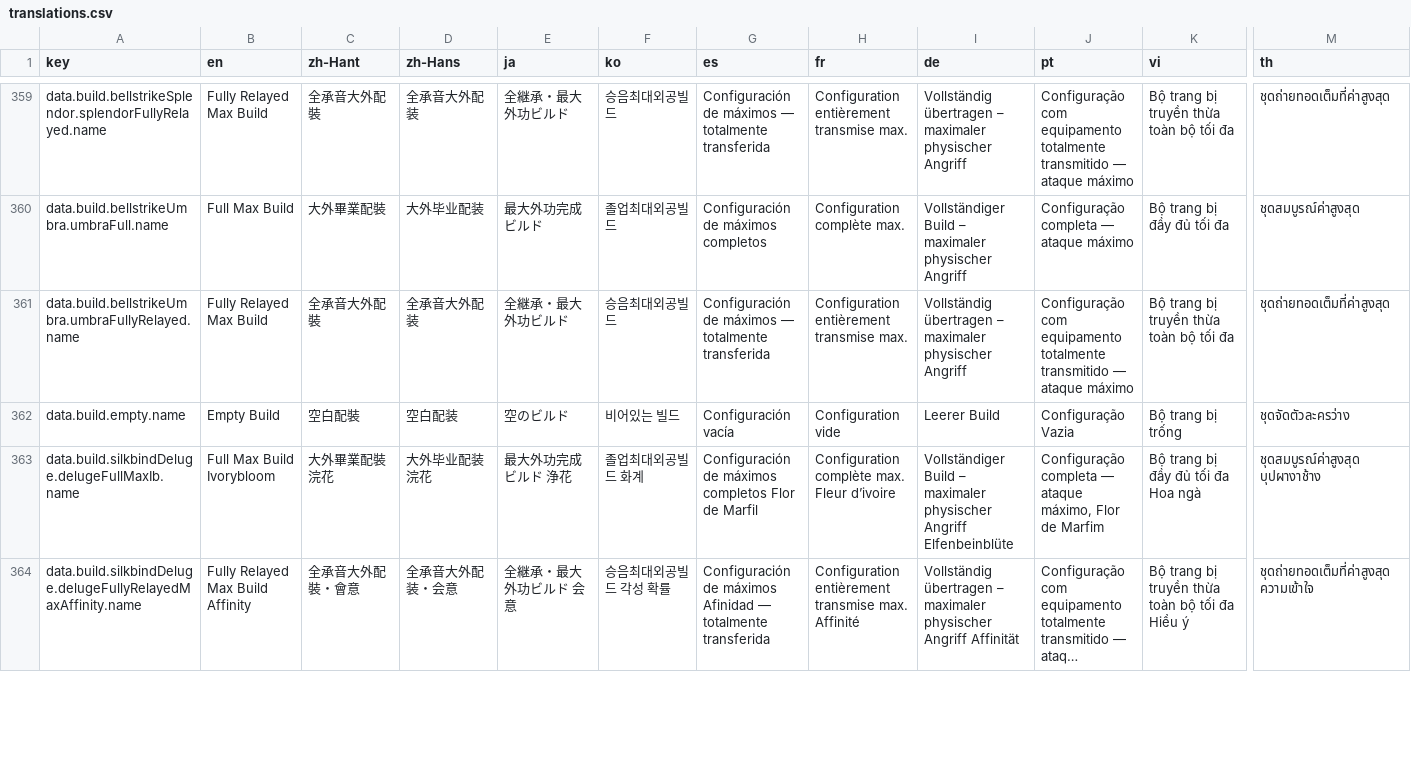
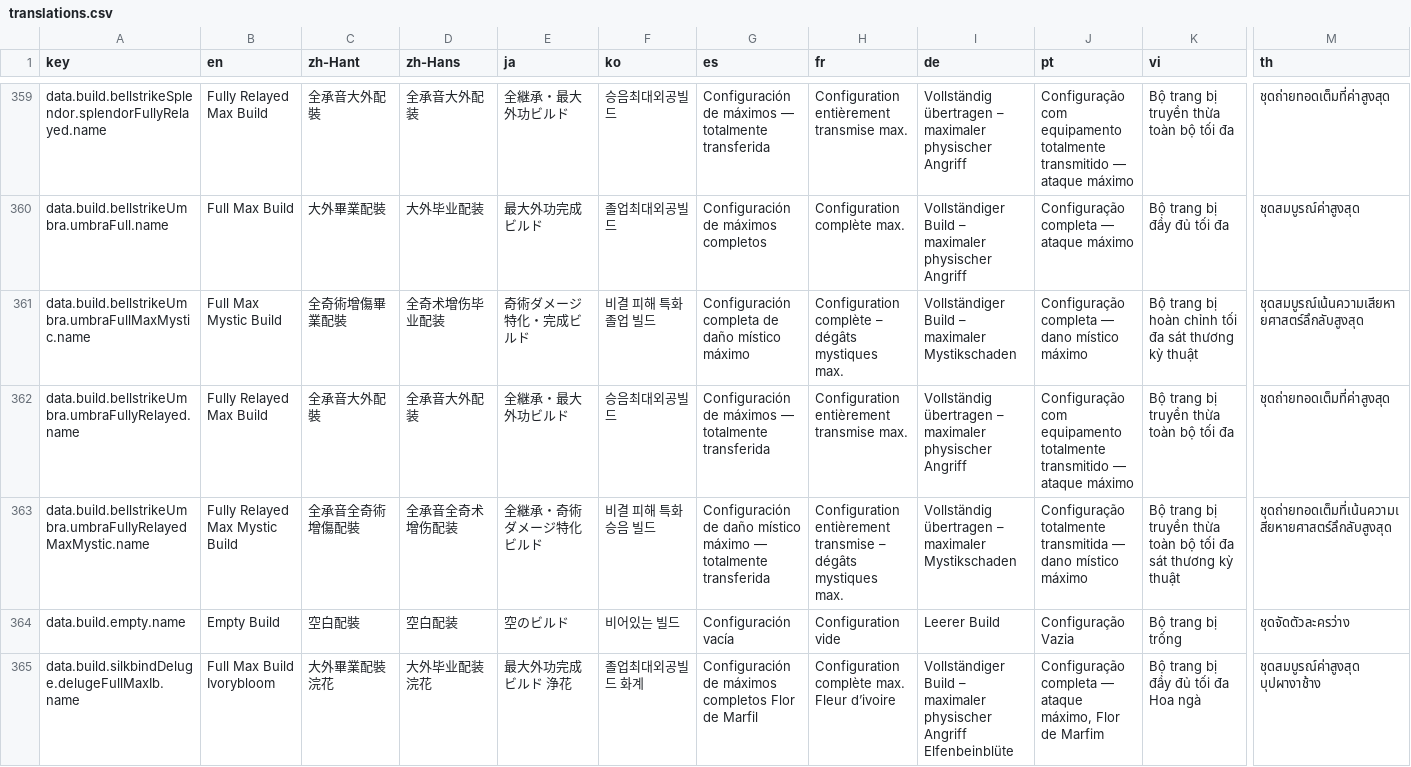
Before and after one commit to greydust/where-builds-meet, a CSV file: locales/translations.csv, drawn as a sheet; only a part is shown, gaps mark what is left out; the shorter side is filled out with more unchanged rows; long unchanged cells end in …; rows hold the shown columns only; the diff names each change by its address in the sheet, - before the commit and + after, or states it on an @@ line.

Commit message:
Add Max Mystic presets for Umbra.
Offer fully relayed and full tier-100 variants for rotations that benefit from All Mystic Skill DMG Boost. Record their reviewed rotation baselines and localize both preset names.

```diff
--- a/locales/translations.csv
+++ b/locales/translations.csv
+row 361: data.build.bellstrikeUmbra.umbraFullMaxMystic.name | Full Max Mystic Build | 全奇術增傷畢業配裝 | 全奇术增伤毕业配装 | 奇術ダメージ特化・完成ビルド | 비결 피해 특화 졸업 빌드 | Configuración completa de daño místico máximo | Configuration complète – dégâts mystiques max. | Vollständiger Build – maximaler Mystikschaden | Configuração completa — dano místico máximo | Bộ trang bị hoàn chỉnh tối đa sát thương kỳ thuật | ชุดสมบูรณ์เน้นความเสียหายศาสตร์ลึกลับสูงสุด
+row 363: data.build.bellstrikeUmbra.umbraFullyRelayedMaxMystic.name | Fully Relayed Max Mystic Build | 全承音全奇術增傷配裝 | 全承音全奇术增伤配装 | 全継承・奇術ダメージ特化ビルド | 비결 피해 특화 승음 빌드 | Configuración de daño místico máximo — totalmente transferida | Configuration entièrement transmise – dégâts mystiques max. | Vollständig übertragen – maximaler Mystikschaden | Configuração totalmente transmitida — dano místico máximo | Bộ trang bị truyền thừa toàn bộ tối đa sát thương kỳ thuật | ชุดถ่ายทอดเต็มที่เน้นความเสียหายศาสตร์ลึกลับสูงสุด
```
Also changed, not shown: 16 other files.
